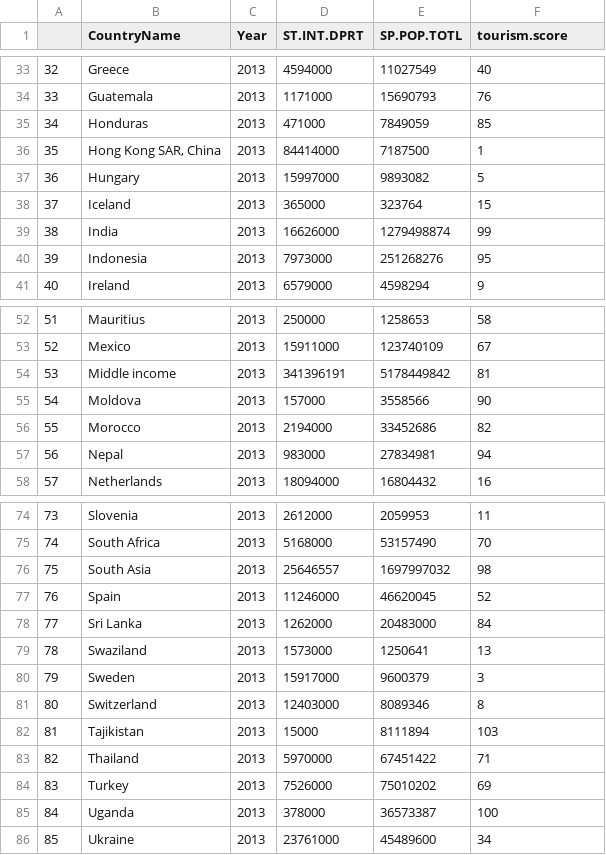
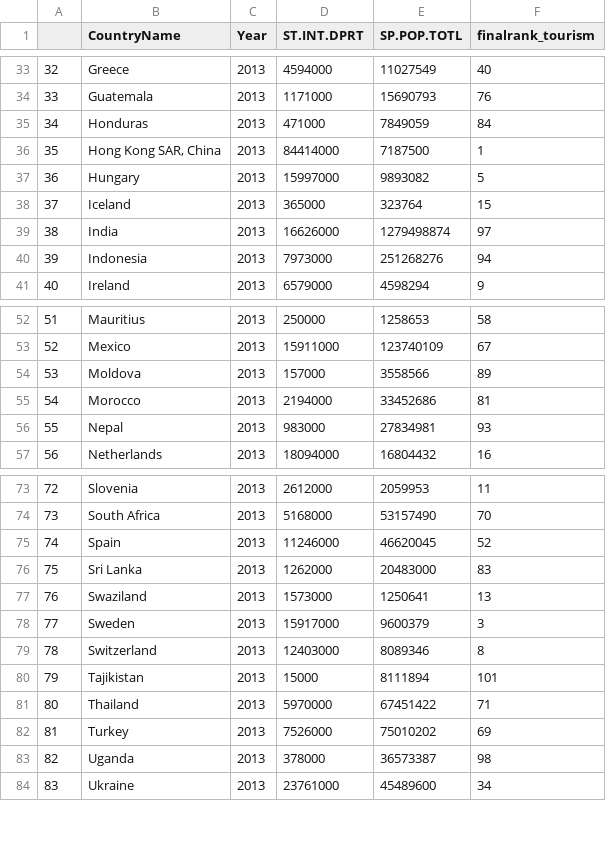
Before and after one commit to Seranne/IntroDSproject, a CSV file: Scored data+Rmds/Tourism_score.csv, drawn as a sheet; only a part is shown, gaps mark what is left out; removed rows and columns are numbered as before the commit, all else as after; the diff covers the shown part only; the diff names each change by its address in the sheet, - before the commit and + after, or states it on an @@ line.

Commit message:
Changed the files to reflect finalrank_var

```diff
--- a/Scored data+Rmds/Tourism_score.csv
+++ b/Scored data+Rmds/Tourism_score.csv
-F1: tourism.score
+F1: finalrank_tourism
-F35 (finalrank_tourism): 85
+F35 (finalrank_tourism): 84
-F39 (finalrank_tourism): 99
+F39 (finalrank_tourism): 97
-F40 (finalrank_tourism): 95
+F40 (finalrank_tourism): 94
-row 54: 53 | Middle income | 2013 | 341396191 | 5178449842 | 81
@@ column A renumbered from row 54 down @@
-F54 (finalrank_tourism): 90
+F54 (finalrank_tourism): 89
-F55 (finalrank_tourism): 82
+F55 (finalrank_tourism): 81
-F56 (finalrank_tourism): 94
+F56 (finalrank_tourism): 93
-row 76: 75 | South Asia | 2013 | 25646557 | 1697997032 | 98
-F76 (finalrank_tourism): 84
+F76 (finalrank_tourism): 83
-F80 (finalrank_tourism): 103
+F80 (finalrank_tourism): 101
-F83 (finalrank_tourism): 100
+F83 (finalrank_tourism): 98
```
Also changed, not shown: 12 edited cells elsewhere in this file, Scored data+Rmds/Emissions_score.csv, Scored data+Rmds/Employment_score.csv, 7 other files.
